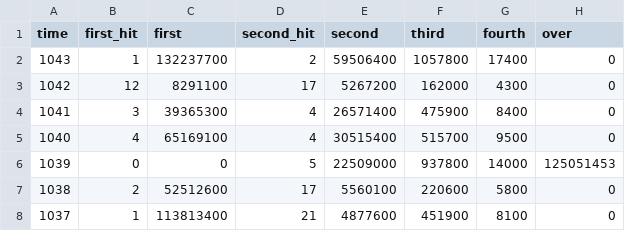
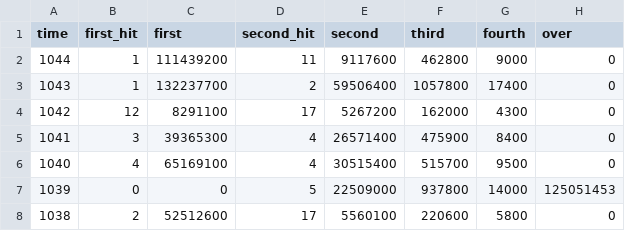
Before and after one commit to kashitan/loto6, a CSV file: results.csv, drawn as a sheet; only a part is shown; the shorter side is filled out with more unchanged rows; the diff names each change by its address in the sheet, - before the commit and + after, or states it on an @@ line.

Commit message:
update results (1044)

```diff
--- a/results.csv
+++ b/results.csv
+row 2: 1044 | 1 | 111439200 | 11 | 9117600 | 462800 | 9000 | 0
```
Also changed, not shown: numbers.csv, 1 other file.
